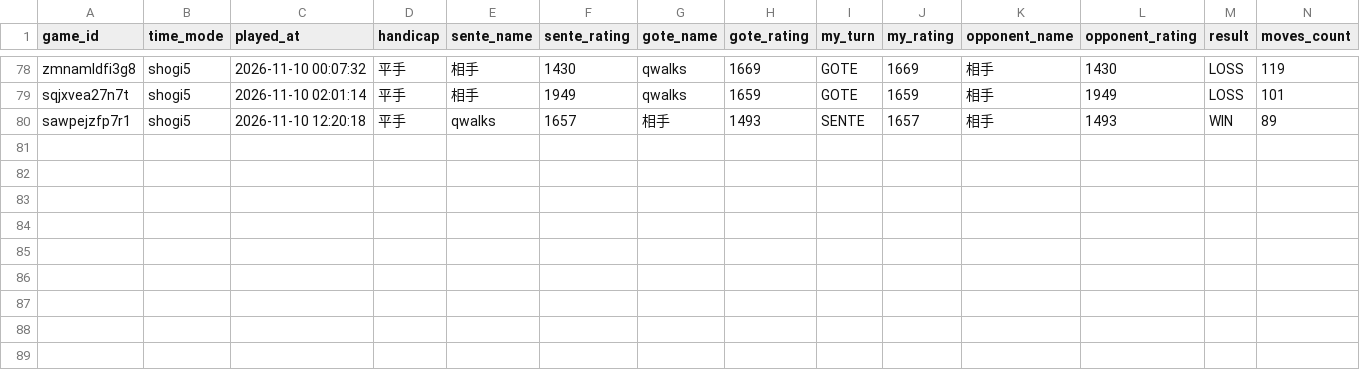
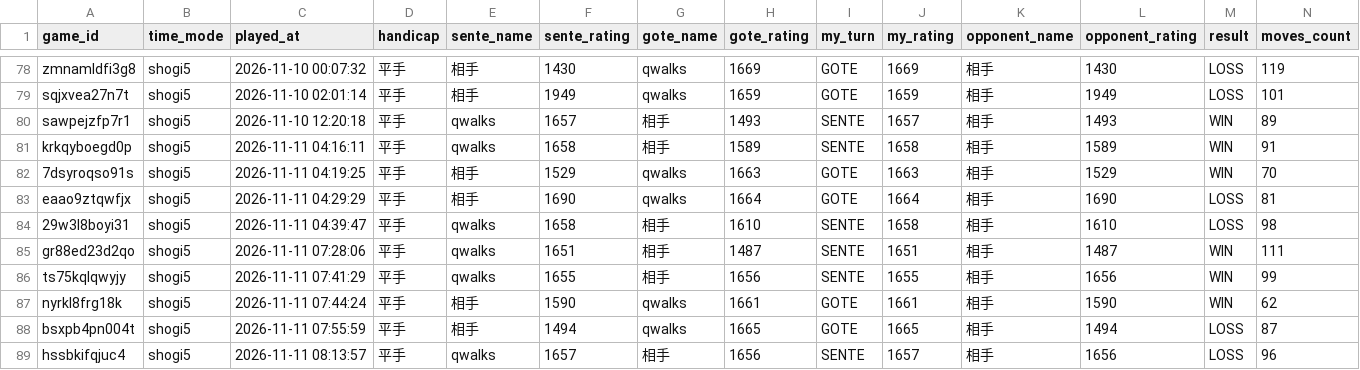
Before and after one commit to from-mattaka/shogi_quest, a CSV file: data/games_summary.csv, drawn as a sheet; only a part is shown, gaps mark what is left out; rows hold the shown columns only; the diff names each change by its address in the sheet, - before the commit and + after, or states it on an @@ line.

```diff
--- a/data/games_summary.csv
+++ b/data/games_summary.csv
+row 81: krkqyboegd0p | shogi5 | 2026-11-11 04:16:11 | 平手 | qwalks | 1658 | 相手 | 1589 | SENTE | 1658 | 相手 | 1589 | WIN | 91
+row 82: 7dsyroqso91s | shogi5 | 2026-11-11 04:19:25 | 平手 | 相手 | 1529 | qwalks | 1663 | GOTE | 1663 | 相手 | 1529 | WIN | 70
+row 83: eaao9ztqwfjx | shogi5 | 2026-11-11 04:29:29 | 平手 | 相手 | 1690 | qwalks | 1664 | GOTE | 1664 | 相手 | 1690 | LOSS | 81
+row 84: 29w3l8boyi31 | shogi5 | 2026-11-11 04:39:47 | 平手 | qwalks | 1658 | 相手 | 1610 | SENTE | 1658 | 相手 | 1610 | LOSS | 98
+row 85: gr88ed23d2qo | shogi5 | 2026-11-11 07:28:06 | 平手 | qwalks | 1651 | 相手 | 1487 | SENTE | 1651 | 相手 | 1487 | WIN | 111
+row 86: ts75kqlqwyjy | shogi5 | 2026-11-11 07:41:29 | 平手 | qwalks | 1655 | 相手 | 1656 | SENTE | 1655 | 相手 | 1656 | WIN | 99
+row 87: nyrkl8frg18k | shogi5 | 2026-11-11 07:44:24 | 平手 | 相手 | 1590 | qwalks | 1661 | GOTE | 1661 | 相手 | 1590 | WIN | 62
+row 88: bsxpb4pn004t | shogi5 | 2026-11-11 07:55:59 | 平手 | 相手 | 1494 | qwalks | 1665 | GOTE | 1665 | 相手 | 1494 | LOSS | 87
+row 89: hssbkifqjuc4 | shogi5 | 2026-11-11 08:13:57 | 平手 | qwalks | 1657 | 相手 | 1656 | SENTE | 1657 | 相手 | 1656 | LOSS | 96
```
Also changed, not shown: 11 other files.
